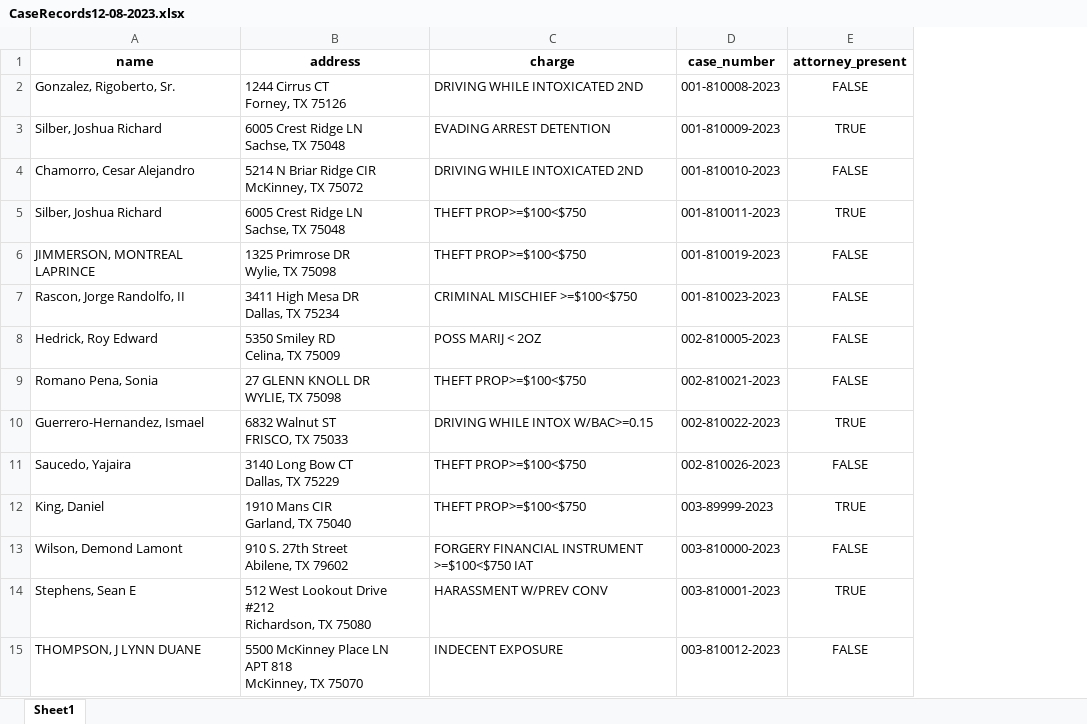
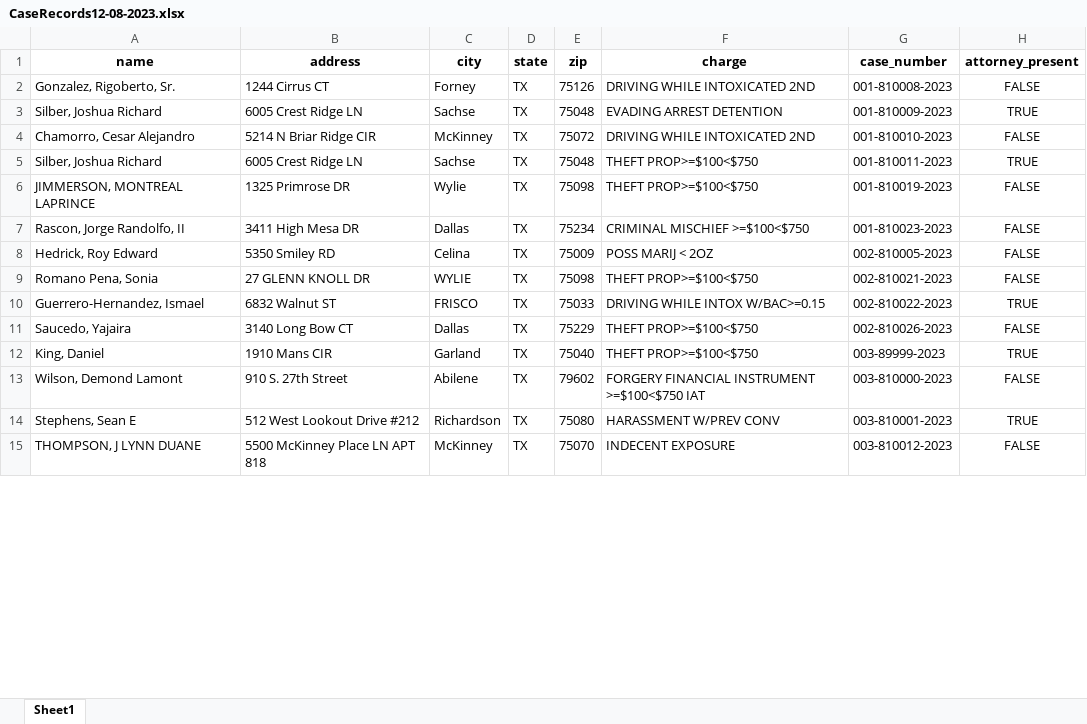
Before and after one commit to DannySears/ScraperSLF, an Excel workbook: CaseRecords12-08-2023.xlsx, sheet Sheet1, drawn as a sheet; only a part is shown; values as stored, in another font and other column widths than the file's, no borders; ↵ is a line break in a cell; the diff covers the shown part only; the diff names each change by its address in the sheet, - before the commit and + after, or states it on an @@ line.

```diff
--- a/CaseRecords12-08-2023.xlsx (sheet Sheet1)
+++ b/CaseRecords12-08-2023.xlsx (sheet Sheet1)
+column C (city), rows 2-15: Forney | Sachse | McKinney | Sachse | Wylie | Dallas | Celina | WYLIE | FRISCO | Dallas | Garland | Abilene | Richardson | McKinney
+column D (state), rows 2-15: all TX
+column E (zip), rows 2-15: 75126 | 75048 | 75072 | 75048 | 75098 | 75234 | 75009 | 75098 | 75033 | 75229 | 75040 | 79602 | 75080 | 75070
-B2 (address): 1244 Cirrus CT ↵ Forney, TX 75126
+B2 (address): 1244 Cirrus CT
-B3 (address): 6005 Crest Ridge LN ↵ Sachse, TX 75048
+B3 (address): 6005 Crest Ridge LN
-B4 (address): 5214 N Briar Ridge CIR ↵ McKinney, TX 75072
+B4 (address): 5214 N Briar Ridge CIR
-B5 (address): 6005 Crest Ridge LN ↵ Sachse, TX 75048
+B5 (address): 6005 Crest Ridge LN
-B6 (address): 1325 Primrose DR ↵ Wylie, TX 75098
+B6 (address): 1325 Primrose DR
-B7 (address): 3411 High Mesa DR ↵ Dallas, TX 75234
+B7 (address): 3411 High Mesa DR
-B8 (address): 5350 Smiley RD ↵ Celina, TX 75009
+B8 (address): 5350 Smiley RD
-B9 (address): 27 GLENN KNOLL DR ↵ WYLIE, TX 75098
+B9 (address): 27 GLENN KNOLL DR
-B10 (address): 6832 Walnut ST ↵ FRISCO, TX 75033
+B10 (address): 6832 Walnut ST
-B11 (address): 3140 Long Bow CT ↵ Dallas, TX 75229
+B11 (address): 3140 Long Bow CT
-B12 (address): 1910 Mans CIR ↵ Garland, TX 75040
+B12 (address): 1910 Mans CIR
-B13 (address): 910 S. 27th Street ↵ Abilene, TX 79602
+B13 (address): 910 S. 27th Street
-B14 (address): 512 West Lookout Drive ↵ #212 ↵ Richardson, TX 75080
+B14 (address): 512 West Lookout Drive #212
-B15 (address): 5500 McKinney Place LN ↵ APT 818 ↵ McKinney, TX 75070
+B15 (address): 5500 McKinney Place LN APT 818
```
Also changed, not shown: 26 edited cells elsewhere in this sheet, CaseRecords12-09-2023.xlsx, 3 other files.
